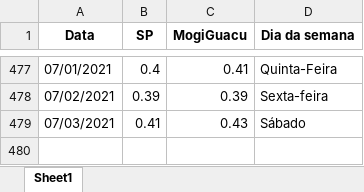
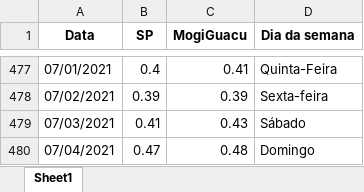
Before and after one commit to MogiOpenData/dados_gerais_covid_vacinacao, an Excel workbook: dadosIsolamento.xlsx, sheet Sheet1, drawn as a sheet; only a part is shown, gaps mark what is left out; values as stored, in another font and other column widths than the file's, no borders; the diff names each change by its address in the sheet, - before the commit and + after, or states it on an @@ line.

```diff
--- a/dadosIsolamento.xlsx (sheet Sheet1)
+++ b/dadosIsolamento.xlsx (sheet Sheet1)
+row 480: 07/04/2021 | 0.47 | 0.48 | Domingo
```
Also changed, not shown: dadosCovid19.xlsx, 4 other files.
